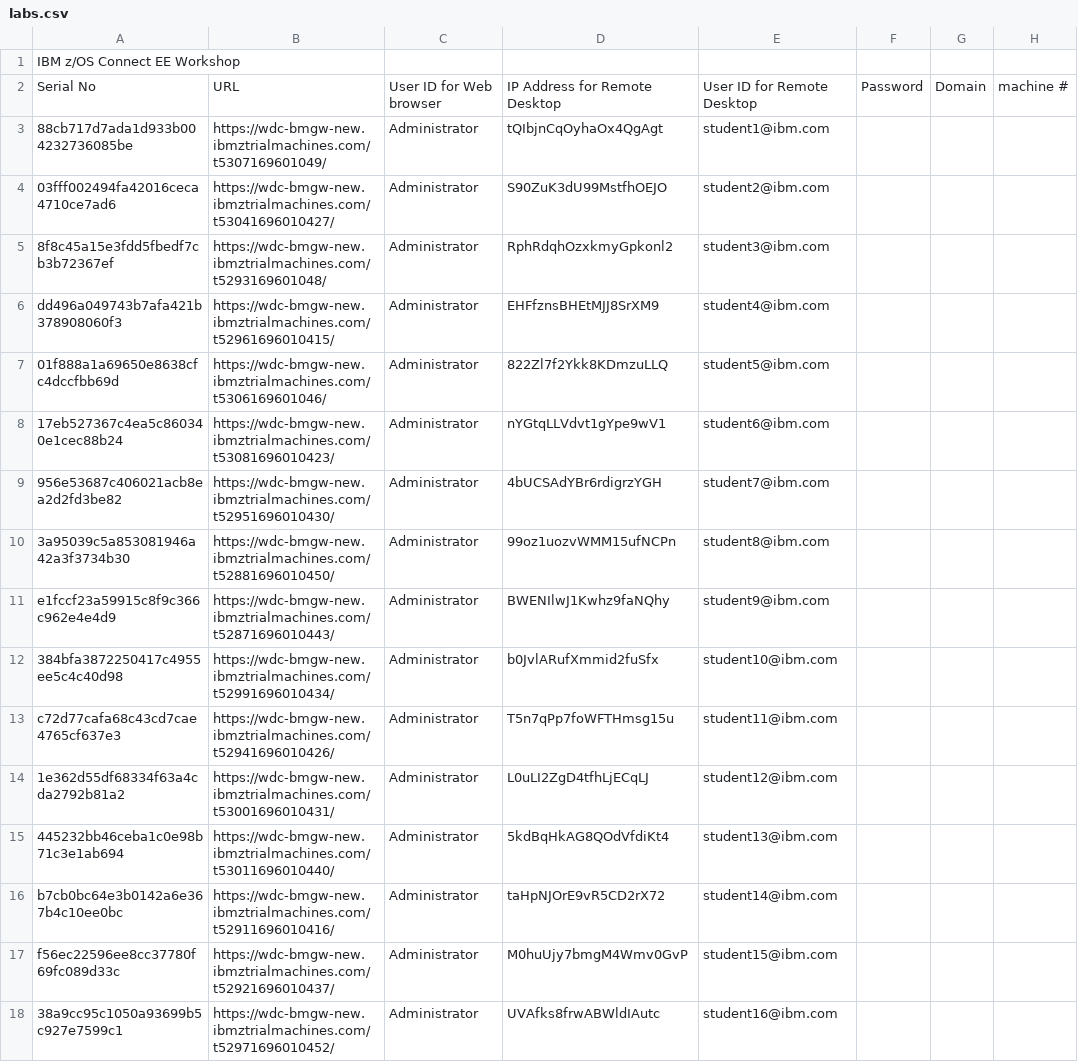
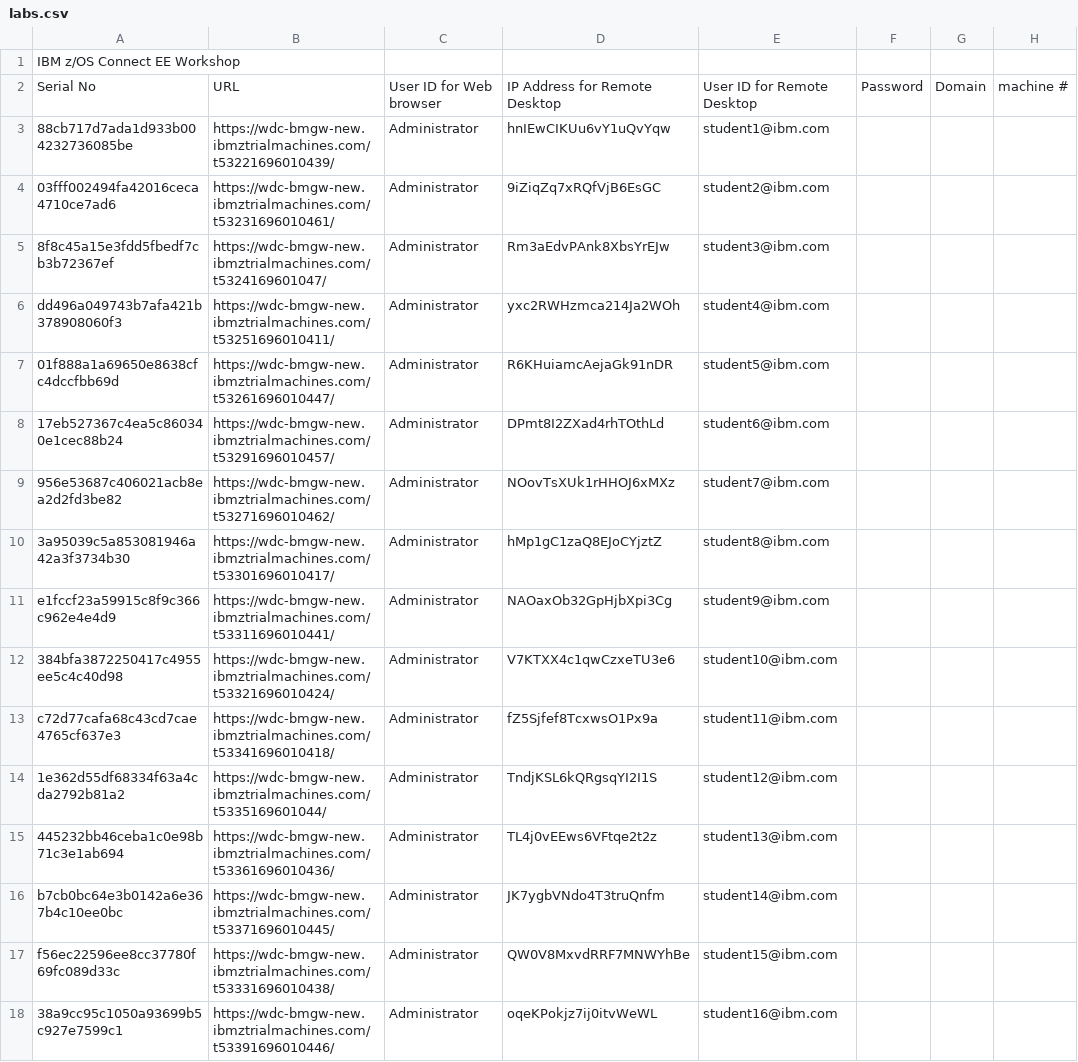
Before and after one commit to emitchj/WSC-CICSzVA-Registration, a CSV file: labs.csv, drawn as a sheet; only a part is shown; the diff covers the shown part only.

Commit message:
Add files via upload

```diff
--- a/labs.csv
+++ b/labs.csv
@@ -2,17 +2,17 @@ IBM z/OS Connect EE Workshop,,,,,,,
 Serial No,URL,User ID for Web browser,IP Address for Remote Desktop,User ID for Remote Desktop,Password,Domain,machine #
-88cb717d7ada1d933b004232736085be,https://wdc-bmgw-new.ibmztrialmachines.com/t5307169601049/,Administrator,tQIbjnCqOyhaOx4QgAgt,student1@ibm.com, , ,
-03fff002494fa42016ceca4710ce7ad6,https://wdc-bmgw-new.ibmztrialmachines.com/t53041696010427/,Administrator,S90ZuK3dU99MstfhOEJO,student2@ibm.com, , ,
-8f8c45a15e3fdd5fbedf7cb3b72367ef,https://wdc-bmgw-new.ibmztrialmachines.com/t5293169601048/,Administrator,RphRdqhOzxkmyGpkonl2,student3@ibm.com, , ,
-dd496a049743b7afa421b378908060f3,https://wdc-bmgw-new.ibmztrialmachines.com/t52961696010415/,Administrator,EHFfznsBHEtMJJ8SrXM9,student4@ibm.com, , ,
-01f888a1a69650e8638cfc4dccfbb69d,https://wdc-bmgw-new.ibmztrialmachines.com/t5306169601046/,Administrator,822Zl7f2Ykk8KDmzuLLQ,student5@ibm.com, , ,
-17eb527367c4ea5c860340e1cec88b24,https://wdc-bmgw-new.ibmztrialmachines.com/t53081696010423/,Administrator,nYGtqLLVdvt1gYpe9wV1,student6@ibm.com, , ,
-956e53687c406021acb8ea2d2fd3be82,https://wdc-bmgw-new.ibmztrialmachines.com/t52951696010430/,Administrator,4bUCSAdYBr6rdigrzYGH,student7@ibm.com, , ,
-3a95039c5a853081946a42a3f3734b30,https://wdc-bmgw-new.ibmztrialmachines.com/t52881696010450/,Administrator,99oz1uozvWMM15ufNCPn,student8@ibm.com, , ,
-e1fccf23a59915c8f9c366c962e4e4d9,https://wdc-bmgw-new.ibmztrialmachines.com/t52871696010443/,Administrator,BWENIlwJ1Kwhz9faNQhy,student9@ibm.com, , ,
-384bfa3872250417c4955ee5c4c40d98,https://wdc-bmgw-new.ibmztrialmachines.com/t52991696010434/,Administrator,b0JvlARufXmmid2fuSfx,student10@ibm.com, , ,
-c72d77cafa68c43cd7cae4765cf637e3,https://wdc-bmgw-new.ibmztrialmachines.com/t52941696010426/,Administrator,T5n7qPp7foWFTHmsg15u,student11@ibm.com, , ,
-1e362d55df68334f63a4cda2792b81a2,https://wdc-bmgw-new.ibmztrialmachines.com/t53001696010431/,Administrator,L0uLI2ZgD4tfhLjECqLJ,student12@ibm.com, , ,
-445232bb46ceba1c0e98b71c3e1ab694,https://wdc-bmgw-new.ibmztrialmachines.com/t53011696010440/,Administrator,5kdBqHkAG8QOdVfdiKt4,student13@ibm.com, , ,
-b7cb0bc64e3b0142a6e367b4c10ee0bc,https://wdc-bmgw-new.ibmztrialmachines.com/t52911696010416/,Administrator,taHpNJOrE9vR5CD2rX72,student14@ibm.com,,,
-f56ec22596ee8cc37780f69fc089d33c,https://wdc-bmgw-new.ibmztrialmachines.com/t52921696010437/,Administrator,M0huUjy7bmgM4Wmv0GvP,student15@ibm.com,,,
-38a9cc95c1050a93699b5c927e7599c1,https://wdc-bmgw-new.ibmztrialmachines.com/t52971696010452/,Administrator,UVAfks8frwABWldIAutc,student16@ibm.com,,,
+88cb717d7ada1d933b004232736085be,https://wdc-bmgw-new.ibmztrialmachines.com/t53221696010439/,Administrator,hnIEwCIKUu6vY1uQvYqw,student1@ibm.com, , ,
+03fff002494fa42016ceca4710ce7ad6,https://wdc-bmgw-new.ibmztrialmachines.com/t53231696010461/,Administrator,9iZiqZq7xRQfVjB6EsGC,student2@ibm.com, , ,
+8f8c45a15e3fdd5fbedf7cb3b72367ef,https://wdc-bmgw-new.ibmztrialmachines.com/t5324169601047/,Administrator,Rm3aEdvPAnk8XbsYrEJw,student3@ibm.com, , ,
+dd496a049743b7afa421b378908060f3,https://wdc-bmgw-new.ibmztrialmachines.com/t53251696010411/,Administrator,yxc2RWHzmca214Ja2WOh,student4@ibm.com, , ,
+01f888a1a69650e8638cfc4dccfbb69d,https://wdc-bmgw-new.ibmztrialmachines.com/t53261696010447/,Administrator,R6KHuiamcAejaGk91nDR,student5@ibm.com, , ,
+17eb527367c4ea5c860340e1cec88b24,https://wdc-bmgw-new.ibmztrialmachines.com/t53291696010457/,Administrator,DPmt8I2ZXad4rhTOthLd,student6@ibm.com, , ,
+956e53687c406021acb8ea2d2fd3be82,https://wdc-bmgw-new.ibmztrialmachines.com/t53271696010462/,Administrator,NOovTsXUk1rHHOJ6xMXz,student7@ibm.com, , ,
+3a95039c5a853081946a42a3f3734b30,https://wdc-bmgw-new.ibmztrialmachines.com/t53301696010417/,Administrator,hMp1gC1zaQ8EJoCYjztZ,student8@ibm.com, , ,
+e1fccf23a59915c8f9c366c962e4e4d9,https://wdc-bmgw-new.ibmztrialmachines.com/t53311696010441/,Administrator,NAOaxOb32GpHjbXpi3Cg,student9@ibm.com, , ,
+384bfa3872250417c4955ee5c4c40d98,https://wdc-bmgw-new.ibmztrialmachines.com/t53321696010424/,Administrator,V7KTXX4c1qwCzxeTU3e6,student10@ibm.com, , ,
+c72d77cafa68c43cd7cae4765cf637e3,https://wdc-bmgw-new.ibmztrialmachines.com/t53341696010418/,Administrator,fZ5Sjfef8TcxwsO1Px9a,student11@ibm.com, , ,
+1e362d55df68334f63a4cda2792b81a2,https://wdc-bmgw-new.ibmztrialmachines.com/t5335169601044/,Administrator,TndjKSL6kQRgsqYI2I1S,student12@ibm.com, , ,
+445232bb46ceba1c0e98b71c3e1ab694,https://wdc-bmgw-new.ibmztrialmachines.com/t53361696010436/,Administrator,TL4j0vEEws6VFtqe2t2z,student13@ibm.com, , ,
+b7cb0bc64e3b0142a6e367b4c10ee0bc,https://wdc-bmgw-new.ibmztrialmachines.com/t53371696010445/,Administrator,JK7ygbVNdo4T3truQnfm,student14@ibm.com,,,
+f56ec22596ee8cc37780f69fc089d33c,https://wdc-bmgw-new.ibmztrialmachines.com/t53331696010438/,Administrator,QW0V8MxvdRRF7MNWYhBe,student15@ibm.com,,,
+38a9cc95c1050a93699b5c927e7599c1,https://wdc-bmgw-new.ibmztrialmachines.com/t53391696010446/,Administrator,oqeKPokjz7ij0itvWeWL,student16@ibm.com,,,
```
Also changed, not shown: 8 edited cells elsewhere in this file.
